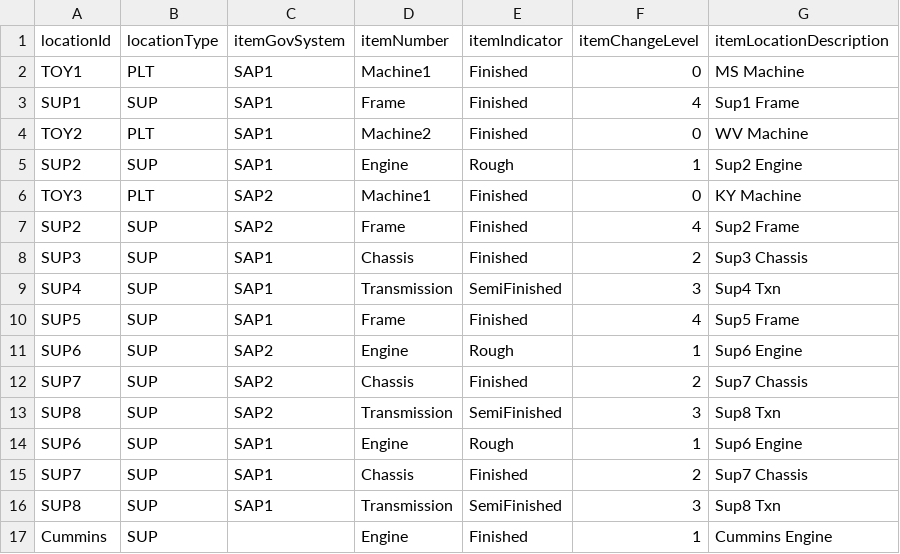
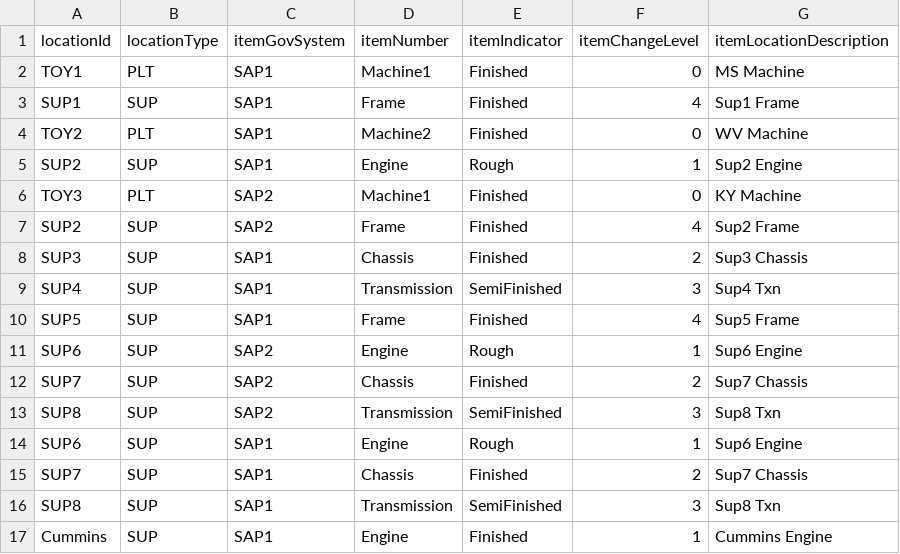
Before and after one commit to hsuyuming/SupplyChainGraph, a CSV file: itemLocation.csv, drawn as a sheet.

Commit message:
Update itemLocation.csv

```diff
--- a/itemLocation.csv
+++ b/itemLocation.csv
@@ -16,2 +16,2 @@ SUP7,SUP,SAP1,Chassis,Finished,2,Sup7 Chassis
 SUP8,SUP,SAP1,Transmission,SemiFinished,3,Sup8 Txn
-Cummins,SUP,,Engine,Finished,1,Cummins Engine
+Cummins,SUP,SAP1,Engine,Finished,1,Cummins Engine
```
